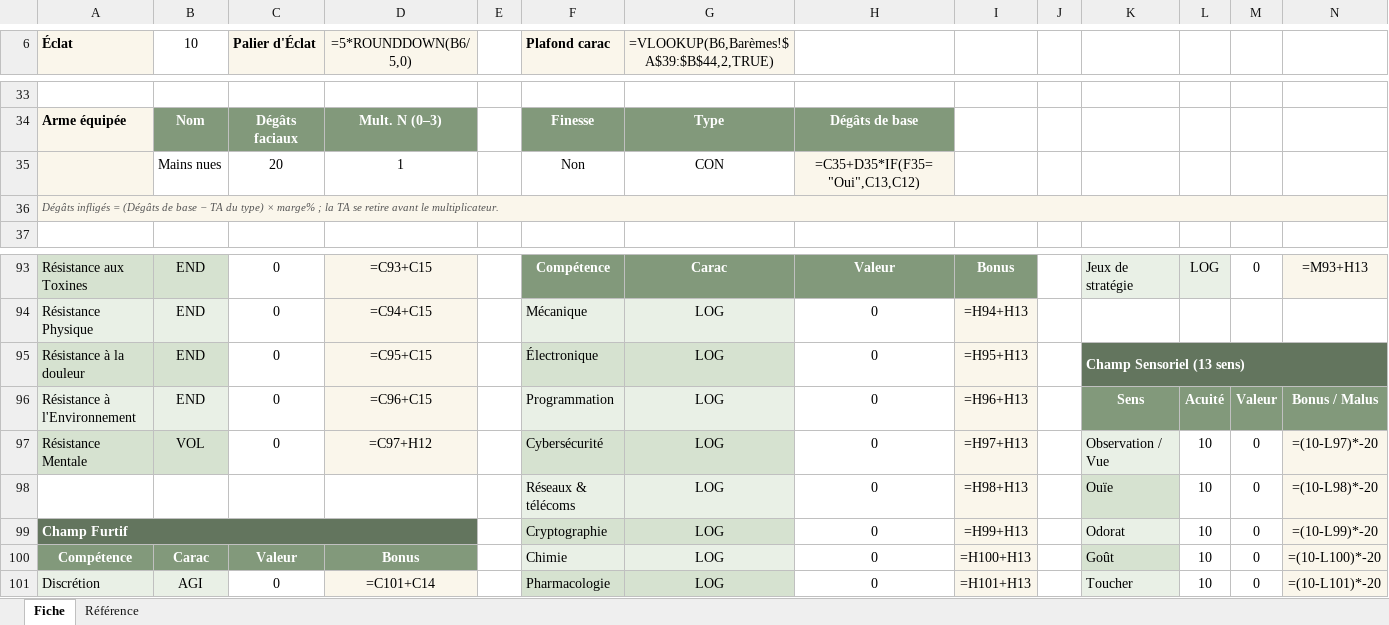
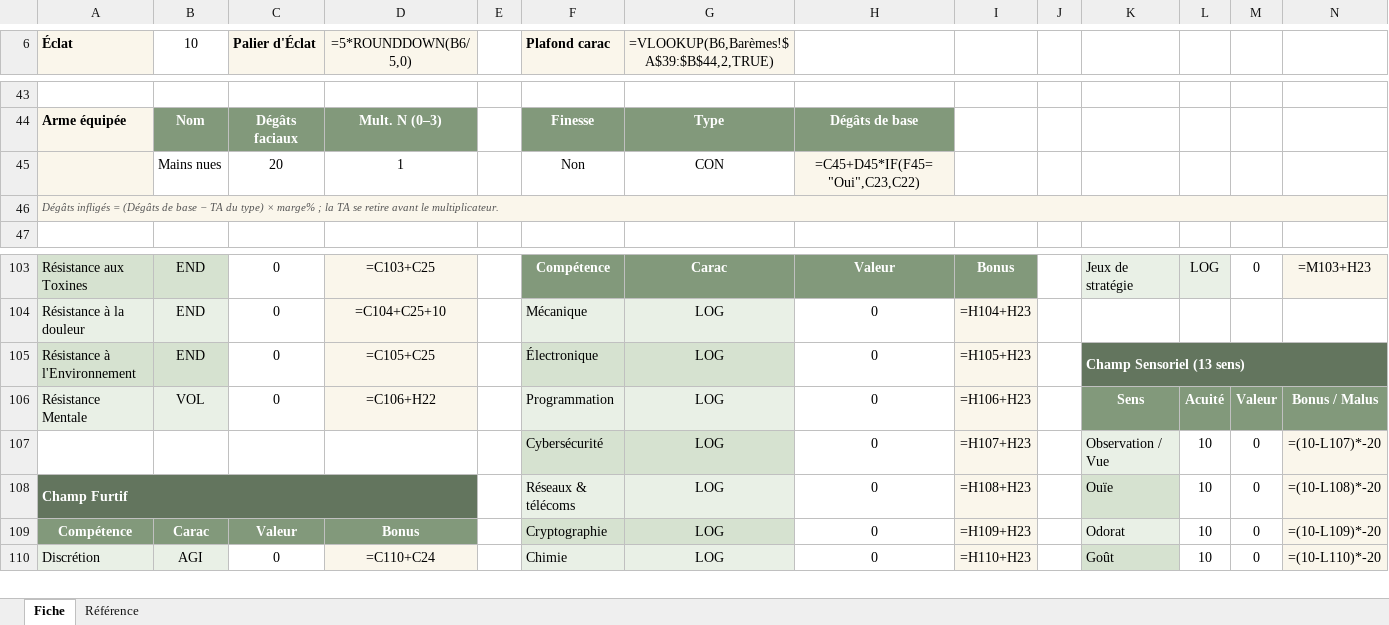
Before and after one commit to igneefleur/HxH-Regles-JDR, an Excel workbook: site/assets/fiche-personnage-hxh.xlsx, sheet Fiche, drawn as a sheet; only a part is shown, gaps mark what is left out; values as stored, in another font and other column widths than the file's, no borders; formulas without a stored value are shown as written; removed rows and columns are numbered as before the commit, all else as after; the diff covers the shown part only; the diff names each change by its address in the sheet, - before the commit and + after, or states it on an @@ line.

```diff
--- a/site/assets/fiche-personnage-hxh.xlsx (sheet Fiche)
+++ b/site/assets/fiche-personnage-hxh.xlsx (sheet Fiche)
-H45: =C35+D35*IF(F35="Oui",C13,C12)
+H45: =C45+D45*IF(F45="Oui",C23,C22)
-D103 (=5*ROUNDDOWN(B6/5,0)): =C93+C15
+D103 (=5*ROUNDDOWN(B6/5,0)): =C103+C25
-N103: =M93+H13
+N103: =M103+H23
-A104 (Éclat): Résistance Physique
+A104 (Éclat): Résistance à la douleur
-D104 (=5*ROUNDDOWN(B6/5,0)): =C94+C15
+D104 (=5*ROUNDDOWN(B6/5,0)): =C104+C25+10
-I104: =H94+H13
+I104: =H104+H23
-A105 (Éclat): Résistance à la douleur
+A105 (Éclat): Résistance à l'Environnement
-D105 (=5*ROUNDDOWN(B6/5,0)): =C95+C15
+D105 (=5*ROUNDDOWN(B6/5,0)): =C105+C25
-I105: =H95+H13
+I105: =H105+H23
-A106 (Éclat): Résistance à l'Environnement
+A106 (Éclat): Résistance Mentale
-B106 (10): END
+B106 (10): VOL
-D106 (=5*ROUNDDOWN(B6/5,0)): =C96+C15
+D106 (=5*ROUNDDOWN(B6/5,0)): =C106+H22
-I106: =H96+H13
+I106: =H106+H23
-row 97: Résistance Mentale | VOL | 0 | =C97+H12 |  | Cybersécurité | LOG | 0 | =H97+H13 |  | Observation / Vue | 10 | 0 | =(10-L97)*-20
-F107 (Plafond carac): Réseaux & télécoms
+F107 (Plafond carac): Cybersécurité
-I107: =H98+H13
+I107: =H107+H23
-K107: Ouïe
+K107: Observation / Vue
-N107: =(10-L98)*-20
+N107: =(10-L107)*-20
-F108 (Plafond carac): Cryptographie
+F108 (Plafond carac): Réseaux & télécoms
-I108: =H99+H13
+I108: =H108+H23
-K108: Odorat
+K108: Ouïe
-N108: =(10-L99)*-20
+N108: =(10-L108)*-20
-F109 (Plafond carac): Chimie
+F109 (Plafond carac): Cryptographie
-I109: =H100+H13
+I109: =H109+H23
-K109: Goût
+K109: Odorat
-N109: =(10-L100)*-20
+N109: =(10-L109)*-20
-D110 (=5*ROUNDDOWN(B6/5,0)): =C101+C14
+D110 (=5*ROUNDDOWN(B6/5,0)): =C110+C24
-F110 (Plafond carac): Pharmacologie
+F110 (Plafond carac): Chimie
-I110: =H101+H13
+I110: =H110+H23
-K110: Toucher
+K110: Goût
-N110: =(10-L101)*-20
+N110: =(10-L110)*-20
```
Also changed, not shown: 11 added rows, 177 edited cells, cell formats and merged cells elsewhere in this sheet, sheet Référence, docs/assets/fiche-personnage-hxh.xlsx, 7 other files.
